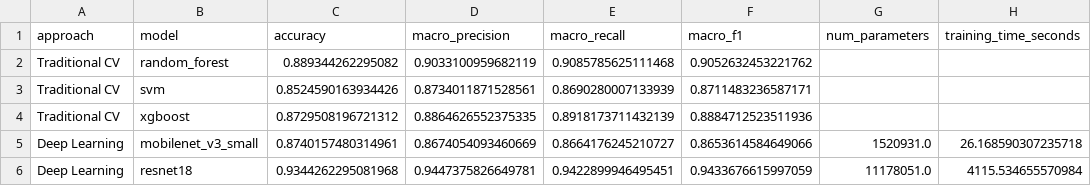
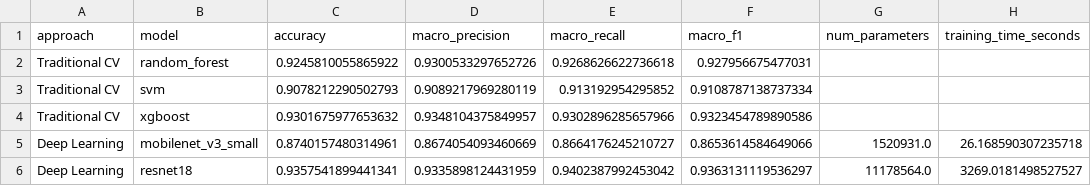
Before and after one commit to AgriVision-TeaMATE/Quality-grading, a CSV file: results/metrics/final_comparison_table.csv, drawn as a sheet.

```diff
--- a/results/metrics/final_comparison_table.csv
+++ b/results/metrics/final_comparison_table.csv
@@ -1,6 +1,6 @@
 approach,model,accuracy,macro_precision,macro_recall,macro_f1,num_parameters,training_time_seconds
-Traditional CV,random_forest,0.889344262295082,0.9033100959682119,0.9085785625111468,0.9052632453221762,,
-Traditional CV,svm,0.8524590163934426,0.8734011871528561,0.8690280007133939,0.8711483236587171,,
-Traditional CV,xgboost,0.8729508196721312,0.8864626552375335,0.8918173711432139,0.8884712523511936,,
+Traditional CV,random_forest,0.9245810055865922,0.9300533297652726,0.9268626622736618,0.927956675477031,,
+Traditional CV,svm,0.9078212290502793,0.9089217969280119,0.913192954295852,0.9108787138737334,,
+Traditional CV,xgboost,0.9301675977653632,0.9348104375849957,0.9302896285657966,0.9323454789890586,,
 Deep Learning,mobilenet_v3_small,0.8740157480314961,0.8674054093460669,0.8664176245210727,0.8653614584649066,1520931.0,26.168590307235718
-Deep Learning,resnet18,0.9344262295081968,0.9447375826649781,0.9422899946495451,0.9433676615997059,11178051.0,4115.534655570984
+Deep Learning,resnet18,0.9357541899441341,0.9335898124431959,0.9402387992453042,0.9363131119536297,11178564.0,3269.0181498527527
```
Also changed, not shown: results/logs/cnn_resnet18_history.csv, 47 other files.
